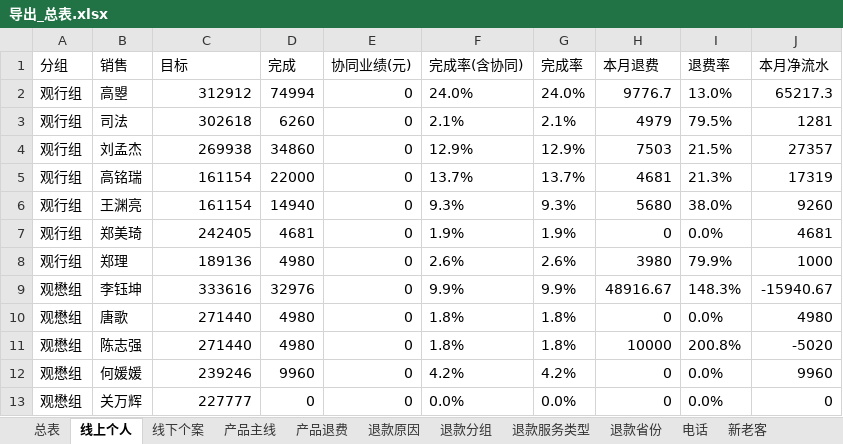
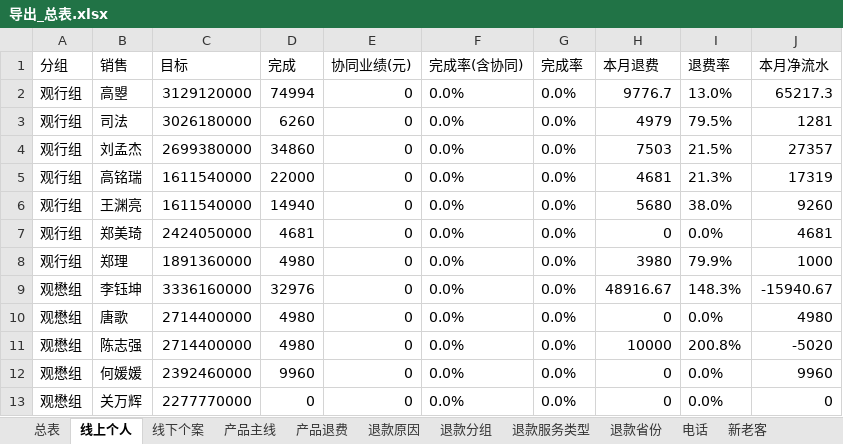
Before and after one commit to fannyqian/my-dashbord-for-guanxin, an Excel workbook: 导出_总表.xlsx, sheet 线上个人, drawn as a sheet; only a part is shown; values as stored, in another font and other column widths than the file's, no borders; the diff covers the shown part only; the diff names each change by its address in the sheet, - before the commit and + after, or states it on an @@ line.

```diff
--- a/导出_总表.xlsx (sheet 线上个人)
+++ b/导出_总表.xlsx (sheet 线上个人)
-C2 (目标): 312912
+C2 (目标): 3129120000
-F2 (完成率(含协同)): 24.0%
+F2 (完成率(含协同)): 0.0%
-G2 (完成率): 24.0%
+G2 (完成率): 0.0%
-C3 (目标): 302618
+C3 (目标): 3026180000
-F3 (完成率(含协同)): 2.1%
+F3 (完成率(含协同)): 0.0%
-G3 (完成率): 2.1%
+G3 (完成率): 0.0%
-C4 (目标): 269938
+C4 (目标): 2699380000
-F4 (完成率(含协同)): 12.9%
+F4 (完成率(含协同)): 0.0%
-G4 (完成率): 12.9%
+G4 (完成率): 0.0%
-C5:C6 (目标): 161154
+C5:C6 (目标): 1611540000
-F5 (完成率(含协同)): 13.7%
+F5 (完成率(含协同)): 0.0%
-G5 (完成率): 13.7%
+G5 (完成率): 0.0%
-F6 (完成率(含协同)): 9.3%
+F6 (完成率(含协同)): 0.0%
-G6 (完成率): 9.3%
+G6 (完成率): 0.0%
-C7 (目标): 242405
+C7 (目标): 2424050000
-F7 (完成率(含协同)): 1.9%
+F7 (完成率(含协同)): 0.0%
-G7 (完成率): 1.9%
+G7 (完成率): 0.0%
-C8 (目标): 189136
+C8 (目标): 1891360000
-F8 (完成率(含协同)): 2.6%
+F8 (完成率(含协同)): 0.0%
-G8 (完成率): 2.6%
+G8 (完成率): 0.0%
-C9 (目标): 333616
+C9 (目标): 3336160000
-F9 (完成率(含协同)): 9.9%
+F9 (完成率(含协同)): 0.0%
-G9 (完成率): 9.9%
+G9 (完成率): 0.0%
-C10:C11 (目标): 271440
+C10:C11 (目标): 2714400000
-F10:F11 (完成率(含协同)): 1.8%
+F10:F11 (完成率(含协同)): 0.0%
-G10:G11 (完成率): 1.8%
+G10:G11 (完成率): 0.0%
-C12 (目标): 239246
+C12 (目标): 2392460000
-F12 (完成率(含协同)): 4.2%
+F12 (完成率(含协同)): 0.0%
-G12 (完成率): 4.2%
+G12 (完成率): 0.0%
-C13 (目标): 227777
+C13 (目标): 2277770000
```
Also changed, not shown: 61 edited cells elsewhere in this sheet, sheet 总表, sheet 线下个案, 导出_总表_10月.xlsx, 导出_按分组.xlsx, 6 other files.
